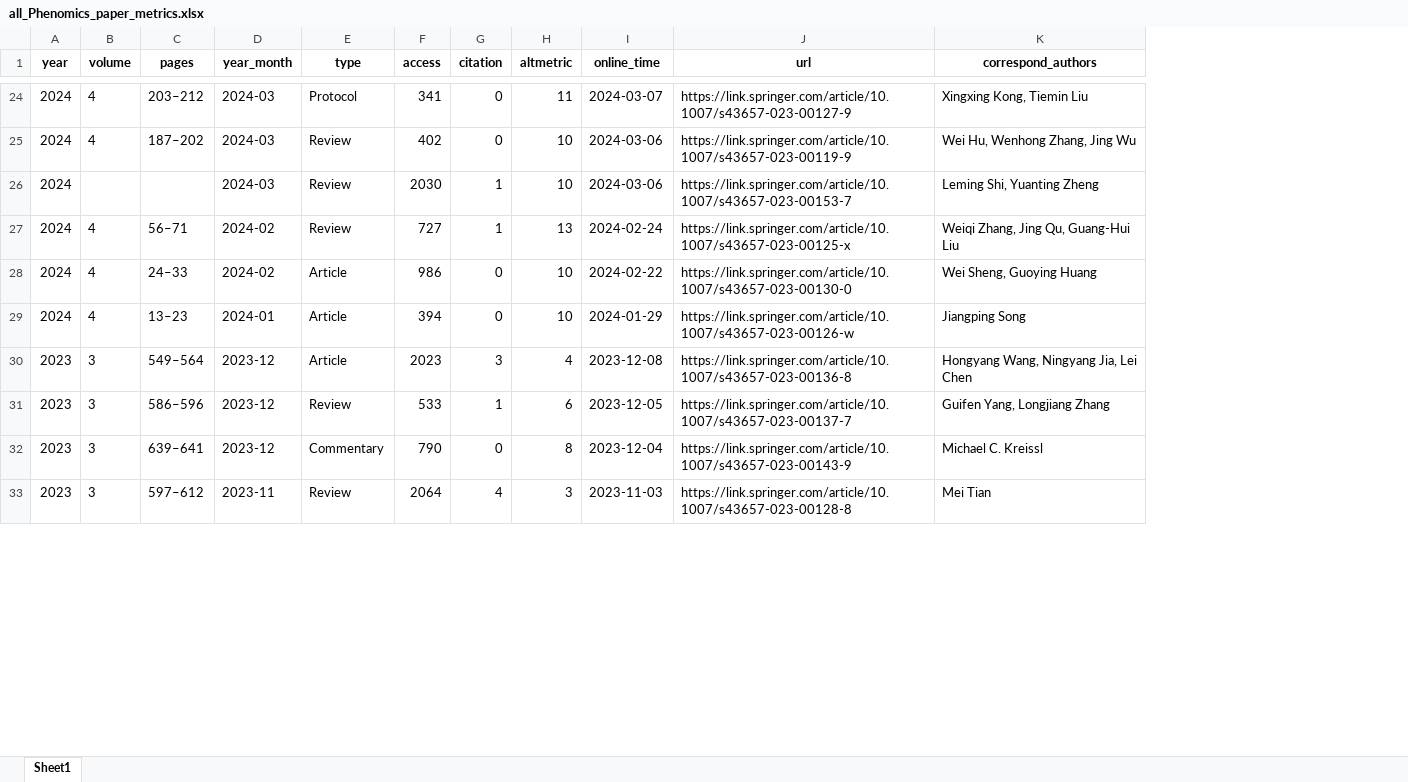
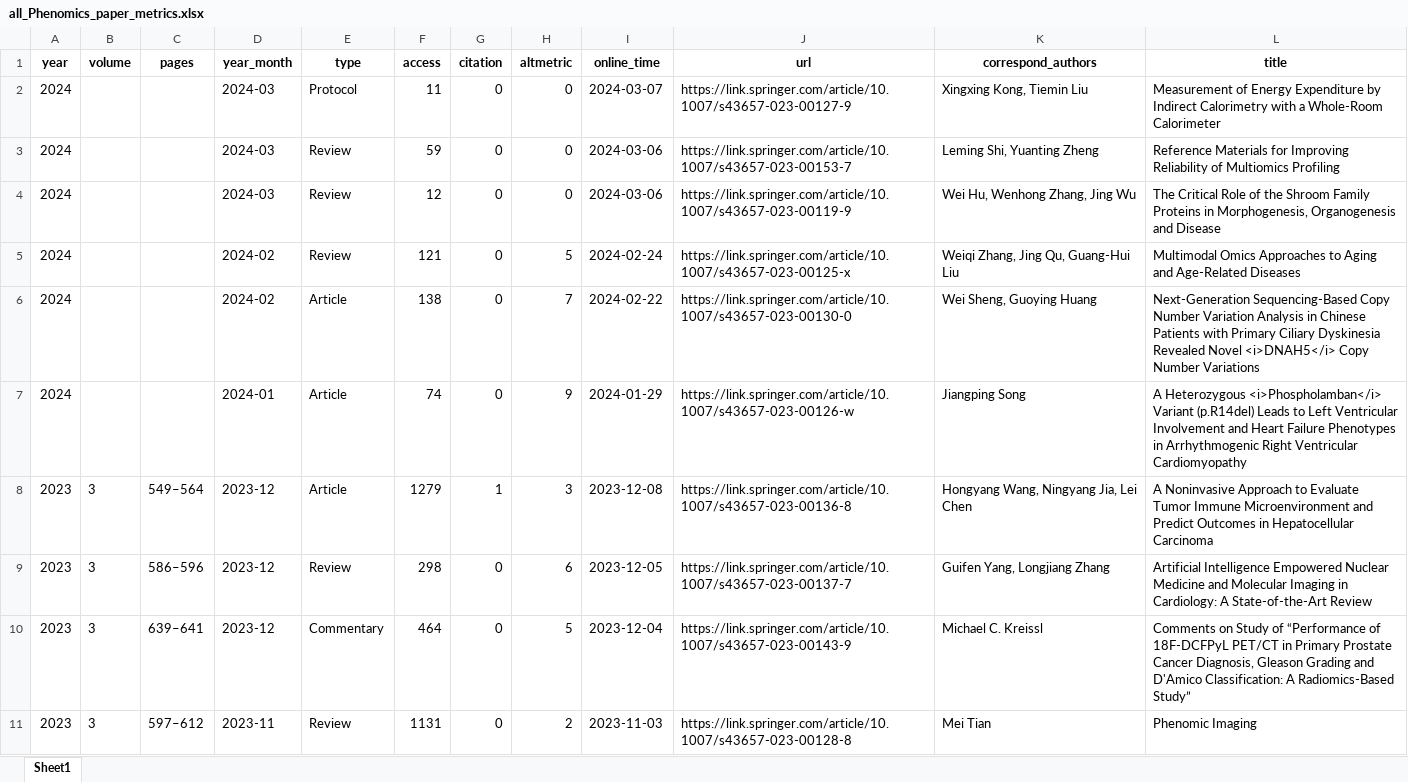
Before and after one commit to IanHugh/phenomics, an Excel workbook: Weekly_Figures/all_Phenomics_paper_metrics.xlsx, sheet Sheet1, drawn as a sheet; only a part is shown, gaps mark what is left out; values as stored, in another font and other column widths than the file's, no borders; removed rows and columns are numbered as before the commit, all else as after; the diff covers the shown part only; the diff names each change by its address in the sheet, - before the commit and + after, or states it on an @@ line.

```diff
--- a/Weekly_Figures/all_Phenomics_paper_metrics.xlsx (sheet Sheet1)
+++ b/Weekly_Figures/all_Phenomics_paper_metrics.xlsx (sheet Sheet1)
+column L (title), rows 2-3: Measurement of Energy Expenditure by Indirect Calorimetry with a Whole-Room Calorimeter | Reference Materials for Improving Reliability of Multiomics Profiling; rows 5-11: Multimodal Omics Approaches to Aging and Age-Related Diseases | Next-Generation Sequencing-Based Copy Number Variation Analysis in Chinese Patients with Primary Ciliary Dyskinesia Revealed Novel <i>DNAH5</i> Copy Number Variations | A Heterozygous <i>Phospholamban</i> Variant (p.R14del) Leads to Left Ventricular Involvement and Heart Failure Phenotypes in Arrhythmogenic Right Ventricular Cardiomyopathy | A Noninvasive Approach to Evaluate Tumor Immune Microenvironment and Predict Outcomes in Hepatocellular Carcinoma | Artificial Intelligence Empowered Nuclear Medicine and Molecular Imaging in Cardiology: A State-of-the-Art Review | Comments on Study of “Performance of 18F-DCFPyL PET/CT in Primary Prostate Cancer Diagnosis, Gleason Grading and D'Amico Classification: A Radiomics-Based Study” | Phenomic Imaging
-B2 (volume): 4
+B2 (volume): (empty)
-C2 (pages): 203–212
+C2 (pages): (empty)
-F2 (access): 341
+F2 (access): 11
-H2 (altmetric): 11
+H2 (altmetric): 0
-row 25: 2024 | 4 | 187–202 | 2024-03 | Review | 402 | 0 | 10 | 2024-03-06 | https://link.springer.com/article/10.1007/s43657-023-00119-9 | Wei Hu, Wenhong Zhang, Jing Wu
-F3 (access): 2030
+F3 (access): 59
-G3 (citation): 1
+G3 (citation): 0
-H3 (altmetric): 10
+H3 (altmetric): 0
+row 4: 2024 |  |  | 2024-03 | Review | 12 | 0 | 0 | 2024-03-06 | https://link.springer.com/article/10.1007/s43657-023-00119-9 | Wei Hu, Wenhong Zhang, Jing Wu | The Critical Role of the Shroom Family Proteins in Morphogenesis, Organogenesis and Disease
-B5:B7 (volume): 4
+B5:B7 (volume): (empty)
-C5 (pages): 56–71
+C5 (pages): (empty)
-F5 (access): 727
+F5 (access): 121
-G5 (citation): 1
+G5 (citation): 0
-H5 (altmetric): 13
+H5 (altmetric): 5
-C6 (pages): 24–33
+C6 (pages): (empty)
-F6 (access): 986
+F6 (access): 138
-H6 (altmetric): 10
+H6 (altmetric): 7
-C7 (pages): 13–23
+C7 (pages): (empty)
-F7 (access): 394
+F7 (access): 74
-H7 (altmetric): 10
+H7 (altmetric): 9
-F8 (access): 2023
+F8 (access): 1279
-G8 (citation): 3
+G8 (citation): 1
-H8 (altmetric): 4
+H8 (altmetric): 3
-F9 (access): 533
+F9 (access): 298
-G9 (citation): 1
+G9 (citation): 0
-F10 (access): 790
+F10 (access): 464
-H10 (altmetric): 8
+H10 (altmetric): 5
-F11 (access): 2064
+F11 (access): 1131
-G11 (citation): 4
+G11 (citation): 0
-H11 (altmetric): 3
+H11 (altmetric): 2
```
Also changed, not shown: 22 removed rows and 295 edited cells elsewhere in this sheet, 19 other files.
